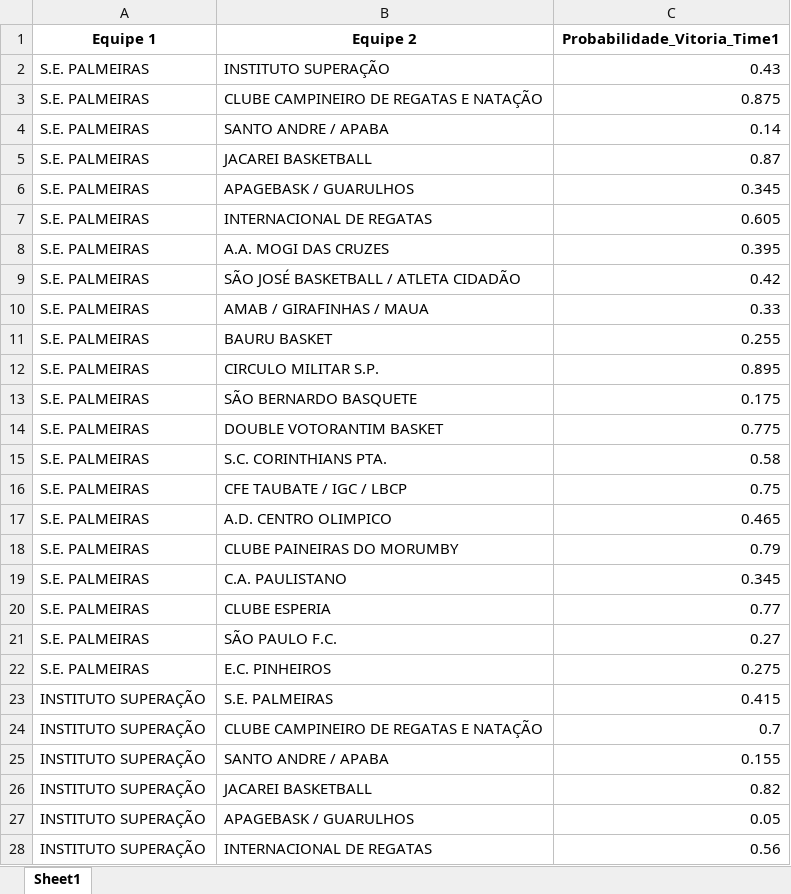
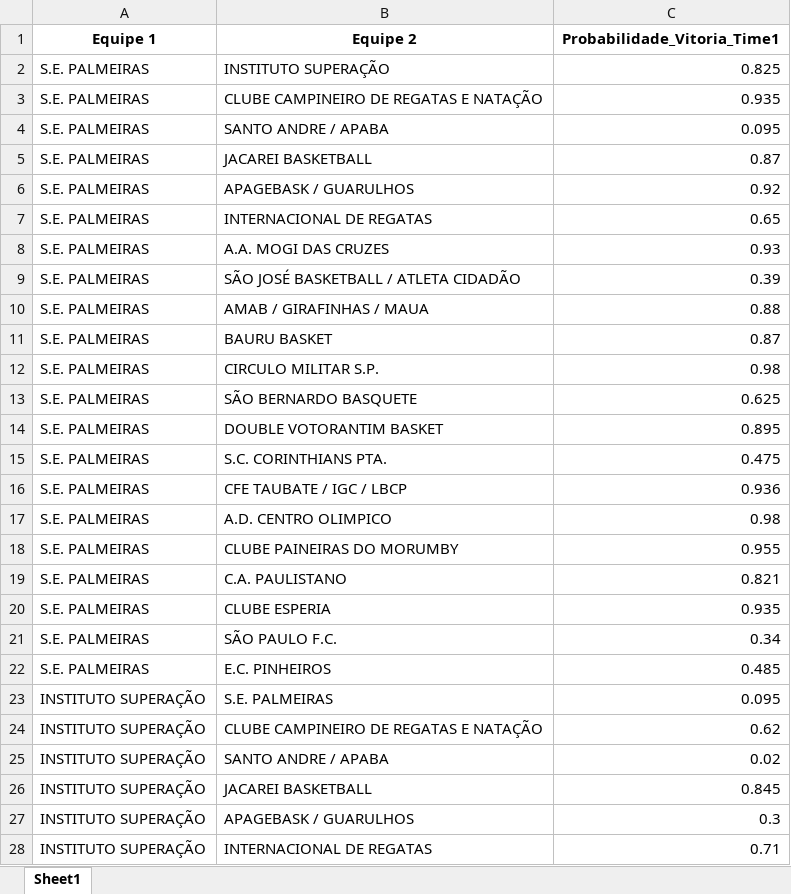
Before and after one commit to danielfmoraes/AGUIA, an Excel workbook: data/probabilidade_vitoria_jogos_futuros_sub_14.xlsx, sheet Sheet1, drawn as a sheet; only a part is shown; values as stored, in another font and other column widths than the file's, no borders; the diff covers the shown part only; the diff names each change by its address in the sheet, - before the commit and + after, or states it on an @@ line.

```diff
--- a/data/probabilidade_vitoria_jogos_futuros_sub_14.xlsx (sheet Sheet1)
+++ b/data/probabilidade_vitoria_jogos_futuros_sub_14.xlsx (sheet Sheet1)
-C2 (Probabilidade_Vitoria_Time1): 0.43
+C2 (Probabilidade_Vitoria_Time1): 0.825
-C3 (Probabilidade_Vitoria_Time1): 0.875
+C3 (Probabilidade_Vitoria_Time1): 0.935
-C4 (Probabilidade_Vitoria_Time1): 0.14
+C4 (Probabilidade_Vitoria_Time1): 0.095
-C6 (Probabilidade_Vitoria_Time1): 0.345
+C6 (Probabilidade_Vitoria_Time1): 0.92
-C7 (Probabilidade_Vitoria_Time1): 0.605
+C7 (Probabilidade_Vitoria_Time1): 0.65
-C8 (Probabilidade_Vitoria_Time1): 0.395
+C8 (Probabilidade_Vitoria_Time1): 0.93
-C9 (Probabilidade_Vitoria_Time1): 0.42
+C9 (Probabilidade_Vitoria_Time1): 0.39
-C10 (Probabilidade_Vitoria_Time1): 0.33
+C10 (Probabilidade_Vitoria_Time1): 0.88
-C11 (Probabilidade_Vitoria_Time1): 0.255
+C11 (Probabilidade_Vitoria_Time1): 0.87
-C12 (Probabilidade_Vitoria_Time1): 0.895
+C12 (Probabilidade_Vitoria_Time1): 0.98
-C13 (Probabilidade_Vitoria_Time1): 0.175
+C13 (Probabilidade_Vitoria_Time1): 0.625
-C14 (Probabilidade_Vitoria_Time1): 0.775
+C14 (Probabilidade_Vitoria_Time1): 0.895
-C15 (Probabilidade_Vitoria_Time1): 0.58
+C15 (Probabilidade_Vitoria_Time1): 0.475
-C16 (Probabilidade_Vitoria_Time1): 0.75
+C16 (Probabilidade_Vitoria_Time1): 0.936
-C17 (Probabilidade_Vitoria_Time1): 0.465
+C17 (Probabilidade_Vitoria_Time1): 0.98
-C18 (Probabilidade_Vitoria_Time1): 0.79
+C18 (Probabilidade_Vitoria_Time1): 0.955
-C19 (Probabilidade_Vitoria_Time1): 0.345
+C19 (Probabilidade_Vitoria_Time1): 0.821
-C20 (Probabilidade_Vitoria_Time1): 0.77
+C20 (Probabilidade_Vitoria_Time1): 0.935
-C21 (Probabilidade_Vitoria_Time1): 0.27
+C21 (Probabilidade_Vitoria_Time1): 0.34
-C22 (Probabilidade_Vitoria_Time1): 0.275
+C22 (Probabilidade_Vitoria_Time1): 0.485
-C23 (Probabilidade_Vitoria_Time1): 0.415
+C23 (Probabilidade_Vitoria_Time1): 0.095
-C24 (Probabilidade_Vitoria_Time1): 0.7
+C24 (Probabilidade_Vitoria_Time1): 0.62
-C25 (Probabilidade_Vitoria_Time1): 0.155
+C25 (Probabilidade_Vitoria_Time1): 0.02
-C26 (Probabilidade_Vitoria_Time1): 0.82
+C26 (Probabilidade_Vitoria_Time1): 0.845
-C27 (Probabilidade_Vitoria_Time1): 0.05
+C27 (Probabilidade_Vitoria_Time1): 0.3
-C28 (Probabilidade_Vitoria_Time1): 0.56
+C28 (Probabilidade_Vitoria_Time1): 0.71
```
Also changed, not shown: 423 edited cells elsewhere in this sheet, data/probabilidade_vitoria_jogos_futuros_sub_12.xlsx, data/probabilidade_vitoria_jogos_futuros_sub_15.xlsx, 13 other files.
